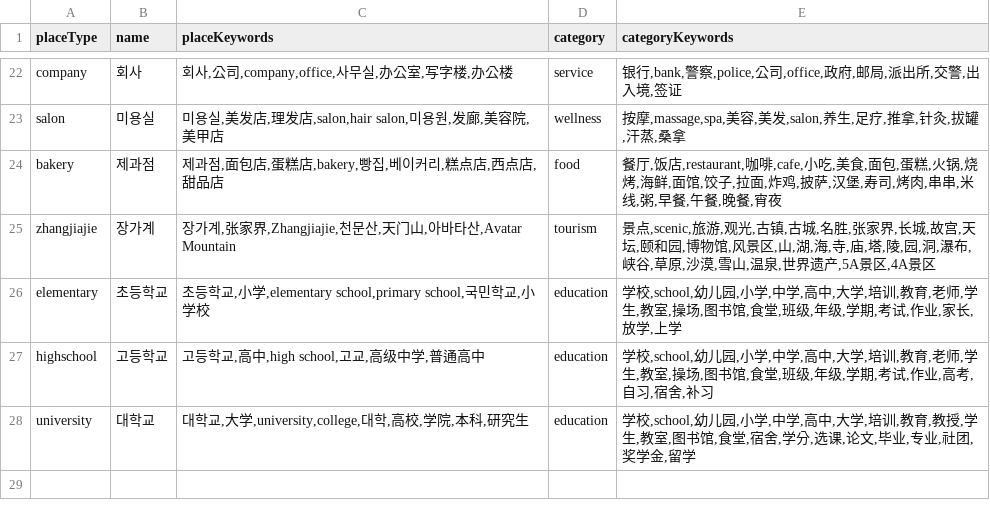
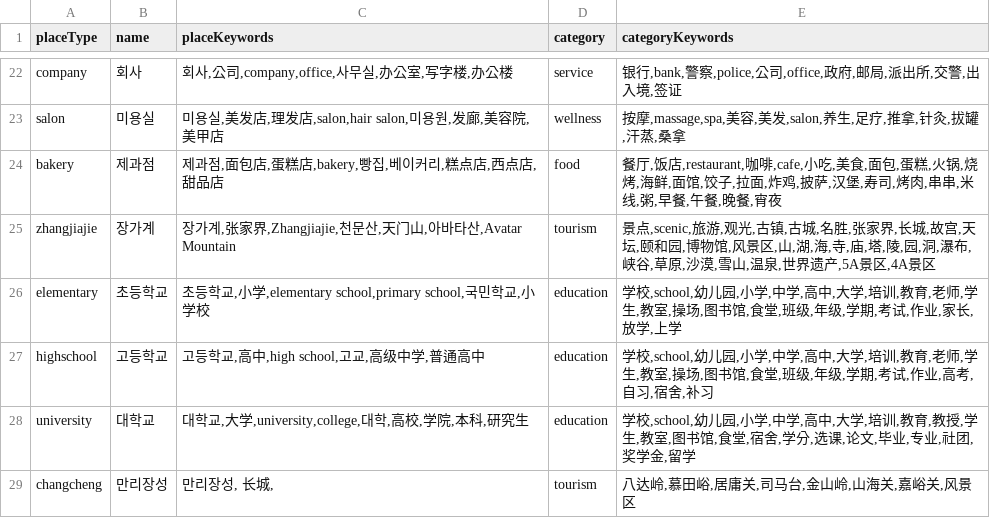
Before and after one commit to hijhkim-lang/navitalk, a CSV file: places.csv, drawn as a sheet; only a part is shown, gaps mark what is left out; the diff names each change by its address in the sheet, - before the commit and + after, or states it on an @@ line.

```diff
--- a/places.csv
+++ b/places.csv
+row 29: changcheng | 만리장성 | 만리장성, 长城, | tourism | 八达岭,慕田峪,居庸关,司马台,金山岭,山海关,嘉峪关,风景区
```
Also changed, not shown: 1 other file.
